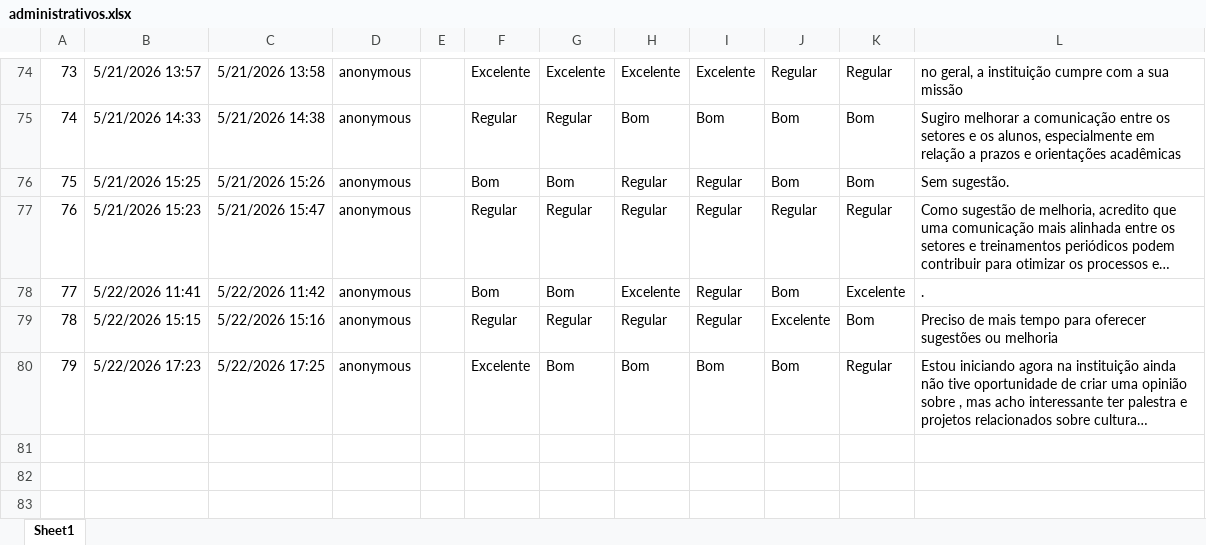
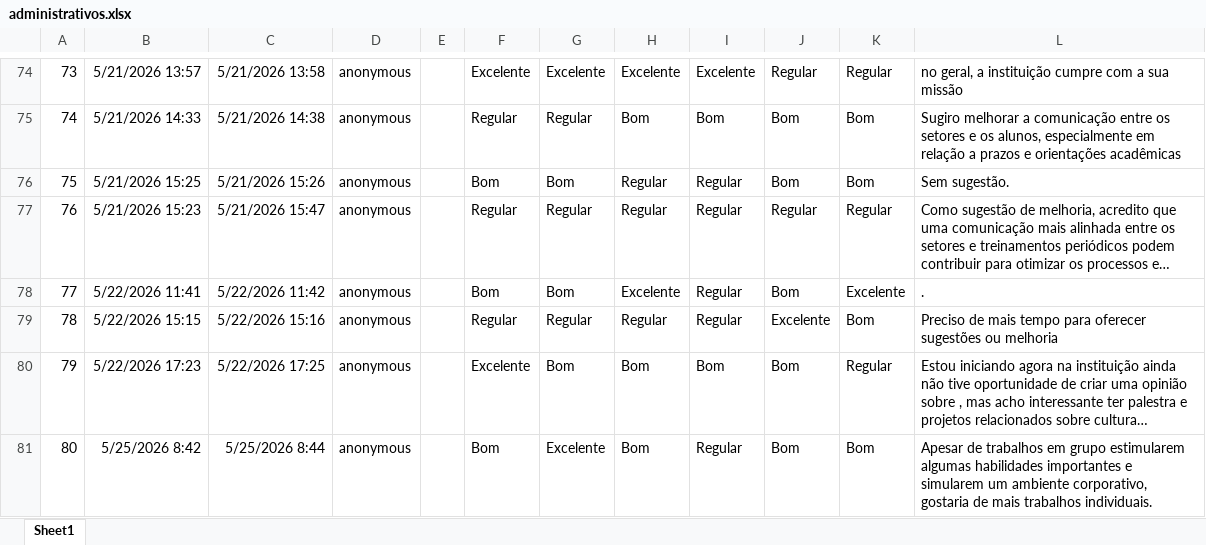
Before and after one commit to drwillsdias/cpa-uni, an Excel workbook: dados/administrativos.xlsx, sheet Sheet1, drawn as a sheet; only a part is shown, gaps mark what is left out; long unchanged cells end in …; values as stored, in another font and other column widths than the file's, no borders; table styles not drawn; the diff names each change by its address in the sheet, - before the commit and + after, or states it on an @@ line.

```diff
--- a/dados/administrativos.xlsx (sheet Sheet1)
+++ b/dados/administrativos.xlsx (sheet Sheet1)
+row 81: 80 | 5/25/2026 8:42 | 5/25/2026 8:44 | anonymous |  | Bom | Excelente | Bom | Regular | Bom | Bom | Apesar de trabalhos em grupo estimularem algumas habilidades importantes e simularem um ambiente corporativo, gostaria de mais trabalhos individuais.
```
Also changed, not shown: 2 other files.
